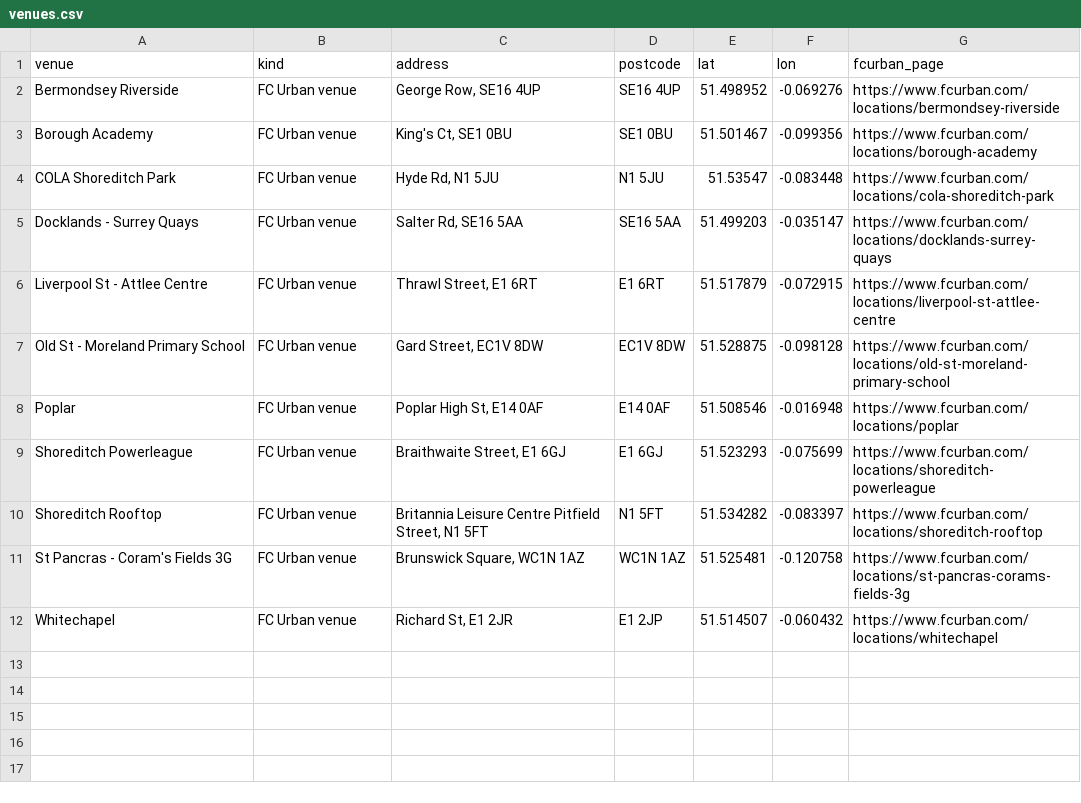
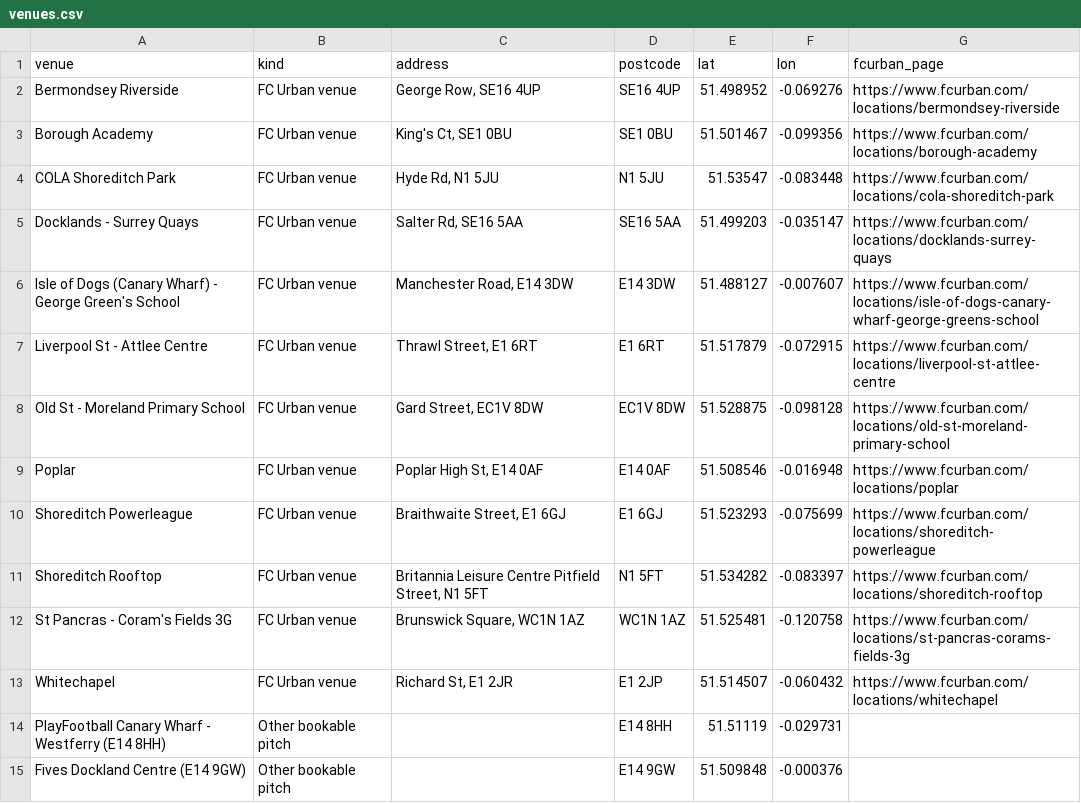
Before and after one commit to ResearchSDR/Test123, a CSV file: corporates/venues.csv, drawn as a sheet.

```diff
--- a/corporates/venues.csv
+++ b/corporates/venues.csv
@@ -5,2 +5,3 @@ COLA Shoreditch Park,FC Urban venue,"Hyde Rd, N1 5JU",N1 5JU,51.53547,-0.083448,
 Docklands - Surrey Quays,FC Urban venue,"Salter Rd, SE16 5AA",SE16 5AA,51.499203,-0.035147,https://www.fcurban.com/locations/docklands-surrey-quays
+Isle of Dogs (Canary Wharf) - George Green's School,FC Urban venue,"Manchester Road, E14 3DW",E14 3DW,51.488127,-0.007607,https://www.fcurban.com/locations/isle-of-dogs-canary-wharf-george-greens-school
 Liverpool St - Attlee Centre,FC Urban venue,"Thrawl Street, E1 6RT",E1 6RT,51.517879,-0.072915,https://www.fcurban.com/locations/liverpool-st-attlee-centre
@@ -12 +13,3 @@ St Pancras - Coram's Fields 3G,FC Urban venue,"Brunswick Square, WC1N 1AZ",WC1N
 Whitechapel,FC Urban venue,"Richard St, E1 2JR",E1 2JP,51.514507,-0.060432,https://www.fcurban.com/locations/whitechapel
+PlayFootball Canary Wharf - Westferry (E14 8HH),Other bookable pitch,,E14 8HH,51.51119,-0.029731,
+Fives Dockland Centre (E14 9GW),Other bookable pitch,,E14 9GW,51.509848,-0.000376,
```
Also changed, not shown: corporates/booking_contacts.csv, corporates/city_canary_wharf_corporates_400.csv, 2 other files.
